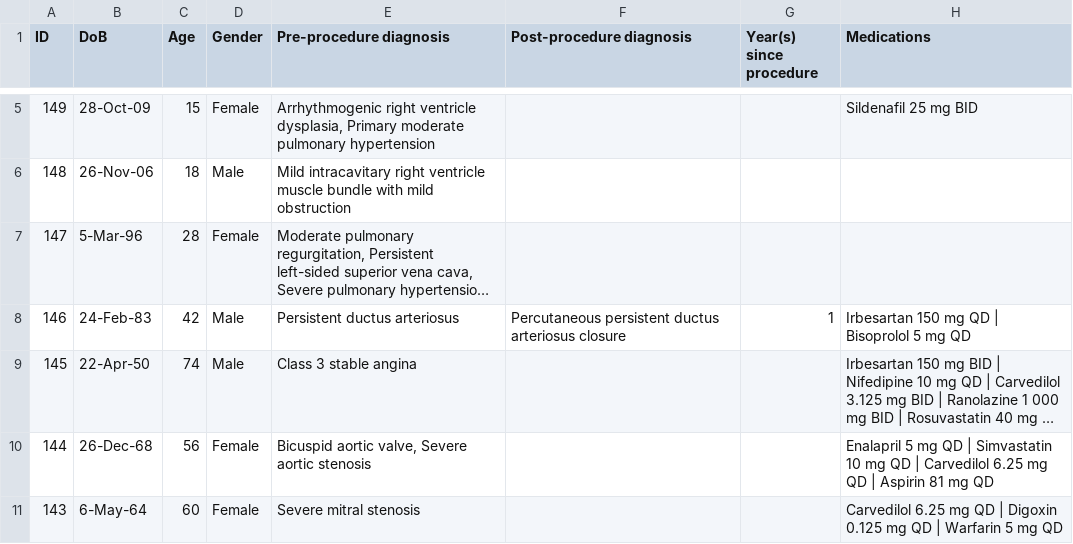
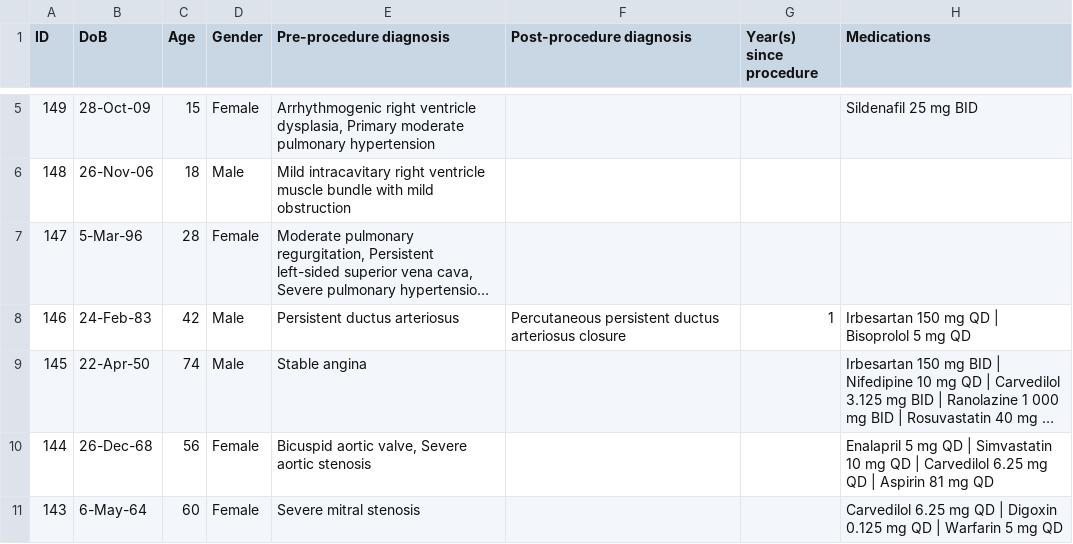
Before and after one commit to enrodri/Cardio-MBI-Triage-Engine, a CSV file: data/raw/phl_2025.csv, drawn as a sheet; only a part is shown, gaps mark what is left out; long unchanged cells end in …; the diff names each change by its address in the sheet, - before the commit and + after, or states it on an @@ line.

```diff
--- a/data/raw/phl_2025.csv
+++ b/data/raw/phl_2025.csv
-E9 (Pre-procedure diagnosis): Class 3 stable angina
+E9 (Pre-procedure diagnosis): Stable angina
```
Also changed, not shown: 9 other files.
